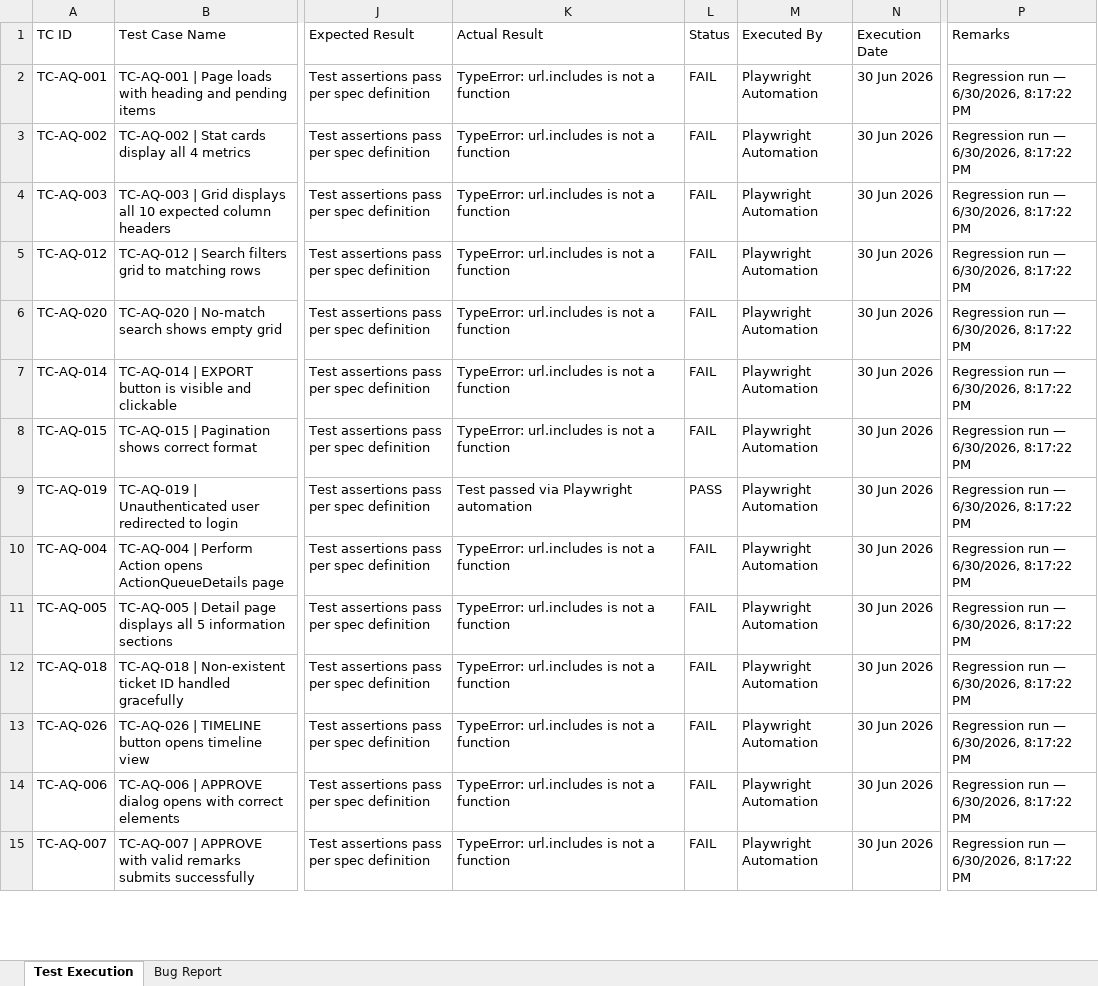
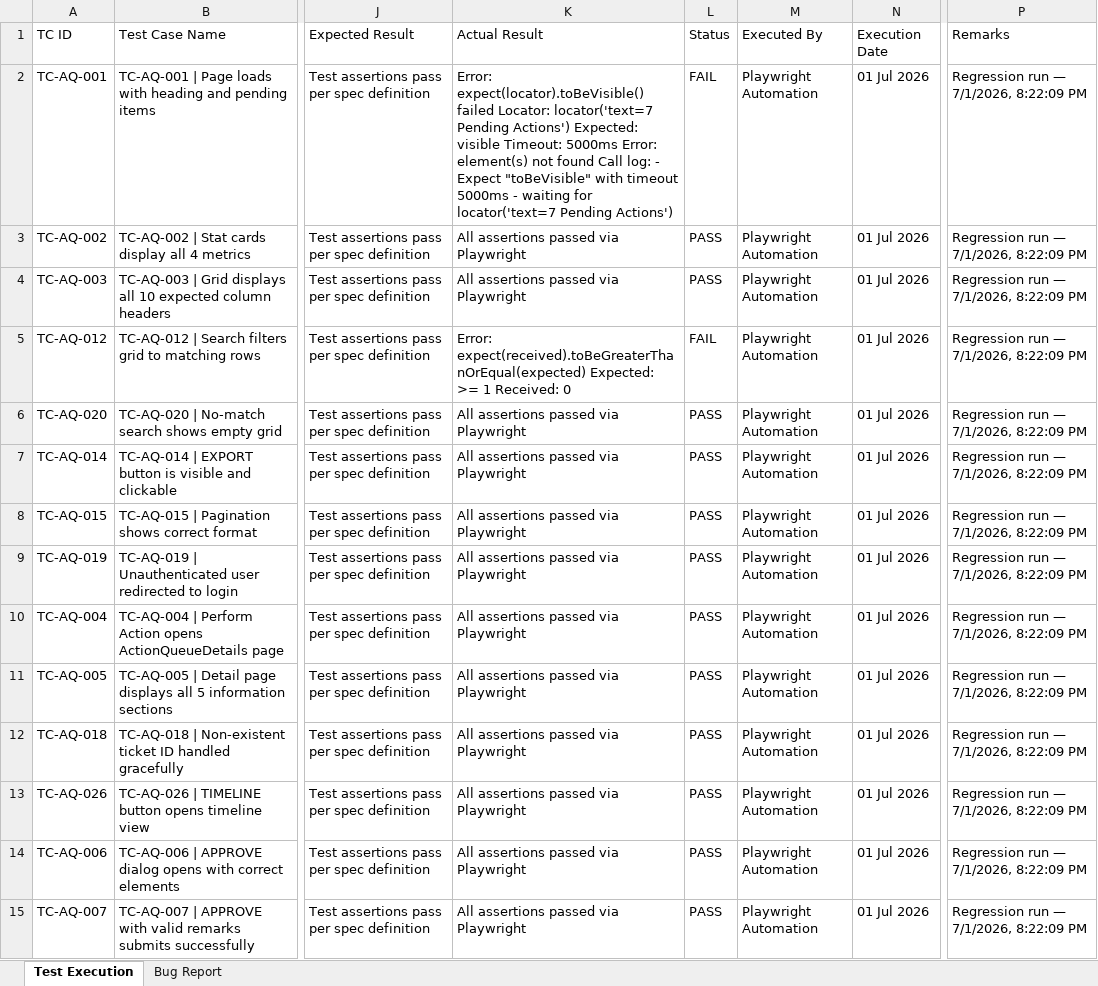
Before and after one commit to TestQueens555/Customer_connect, an Excel workbook: Test Execution Report_Git/Feature Reports/Dashboard.xlsx, sheet Test Execution, drawn as a sheet; only a part is shown, gaps mark what is left out; values as stored, in another font and other column widths than the file's, no borders; the diff covers the shown part only; the diff names each change by its address in the sheet, - before the commit and + after, or states it on an @@ line.

```diff
--- a/Test Execution Report_Git/Feature Reports/Dashboard.xlsx (sheet Test Execution)
+++ b/Test Execution Report_Git/Feature Reports/Dashboard.xlsx (sheet Test Execution)
-K2 (Actual Result): TypeError: url.includes is not a function
+K2 (Actual Result): Error: expect(locator).toBeVisible() failed Locator: locator('text=7 Pending Actions') Expected: visible Timeout: 5000ms Error: element(s) not found Call log: - Expect "toBeVisible" with timeout 5000ms - waiting for locator('text=7 Pending Actions')
-N2:N15 (Execution Date): 30 Jun 2026
+N2:N15 (Execution Date): 01 Jul 2026
-P2:P15 (Remarks): Regression run — 6/30/2026, 8:17:22 PM
+P2:P15 (Remarks): Regression run — 7/1/2026, 8:22:09 PM
-K3:K4 (Actual Result): TypeError: url.includes is not a function
+K3:K4 (Actual Result): All assertions passed via Playwright
-L3:L4 (Status): FAIL
+L3:L4 (Status): PASS
-K5 (Actual Result): TypeError: url.includes is not a function
+K5 (Actual Result): Error: expect(received).toBeGreaterThanOrEqual(expected) Expected: >= 1 Received: 0
-K6:K8 (Actual Result): TypeError: url.includes is not a function
+K6:K8 (Actual Result): All assertions passed via Playwright
-L6:L8 (Status): FAIL
+L6:L8 (Status): PASS
-K9 (Actual Result): Test passed via Playwright automation
+K9 (Actual Result): All assertions passed via Playwright
-K10:K15 (Actual Result): TypeError: url.includes is not a function
+K10:K15 (Actual Result): All assertions passed via Playwright
-L10:L15 (Status): FAIL
+L10:L15 (Status): PASS
```
Also changed, not shown: 17 added rows and 283 edited cells elsewhere in this sheet, sheet Bug Report, Test Execution Report_Git/Daily Reports/BugReport_01-Jul-2026.xlsx, Test Execution Report_Git/Feature Reports/ActionQueue.xlsx, 3 other files.
